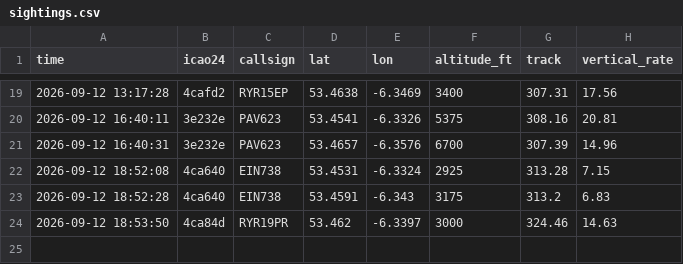
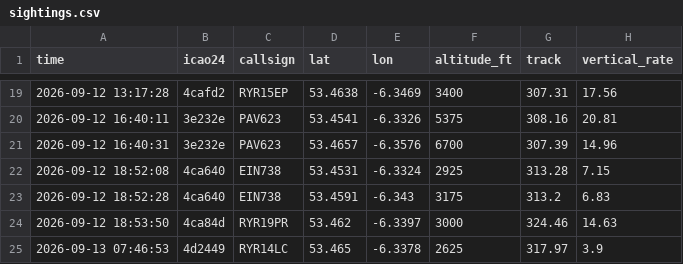
Before and after one commit to Jbot478/flight-tracker, a CSV file: analysis/observations/sightings.csv, drawn as a sheet; only a part is shown, gaps mark what is left out.

```diff
--- a/analysis/observations/sightings.csv
+++ b/analysis/observations/sightings.csv
@@ -24 +24,2 @@ time,icao24,callsign,lat,lon,altitude_ft,track,vertical_rate
 2026-09-12 18:53:50,4ca84d,RYR19PR,53.462,-6.3397,3000,324.46,14.63
+2026-09-13 07:46:53,4d2449,RYR14LC,53.465,-6.3378,2625,317.97,3.9
```
Also changed, not shown: analysis/observations/polls.csv.
